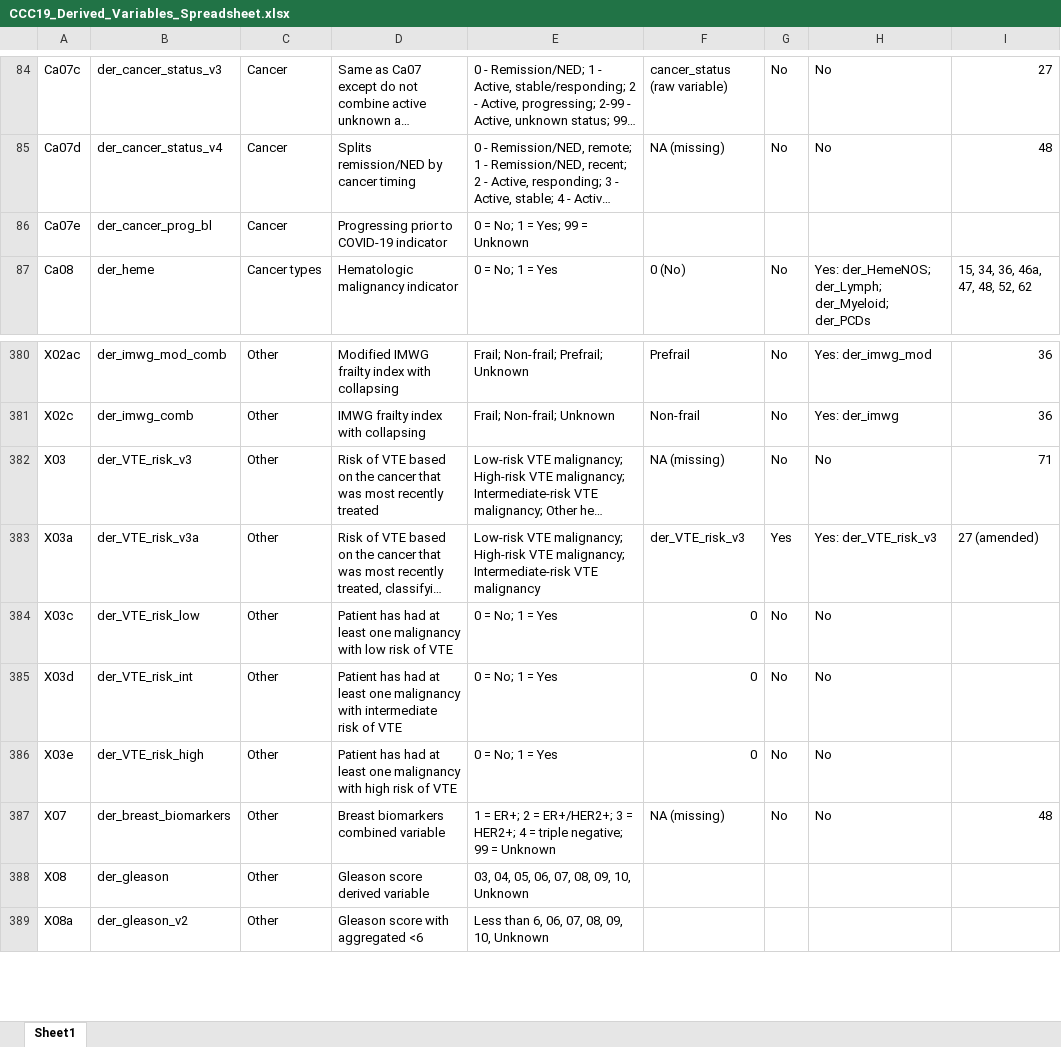
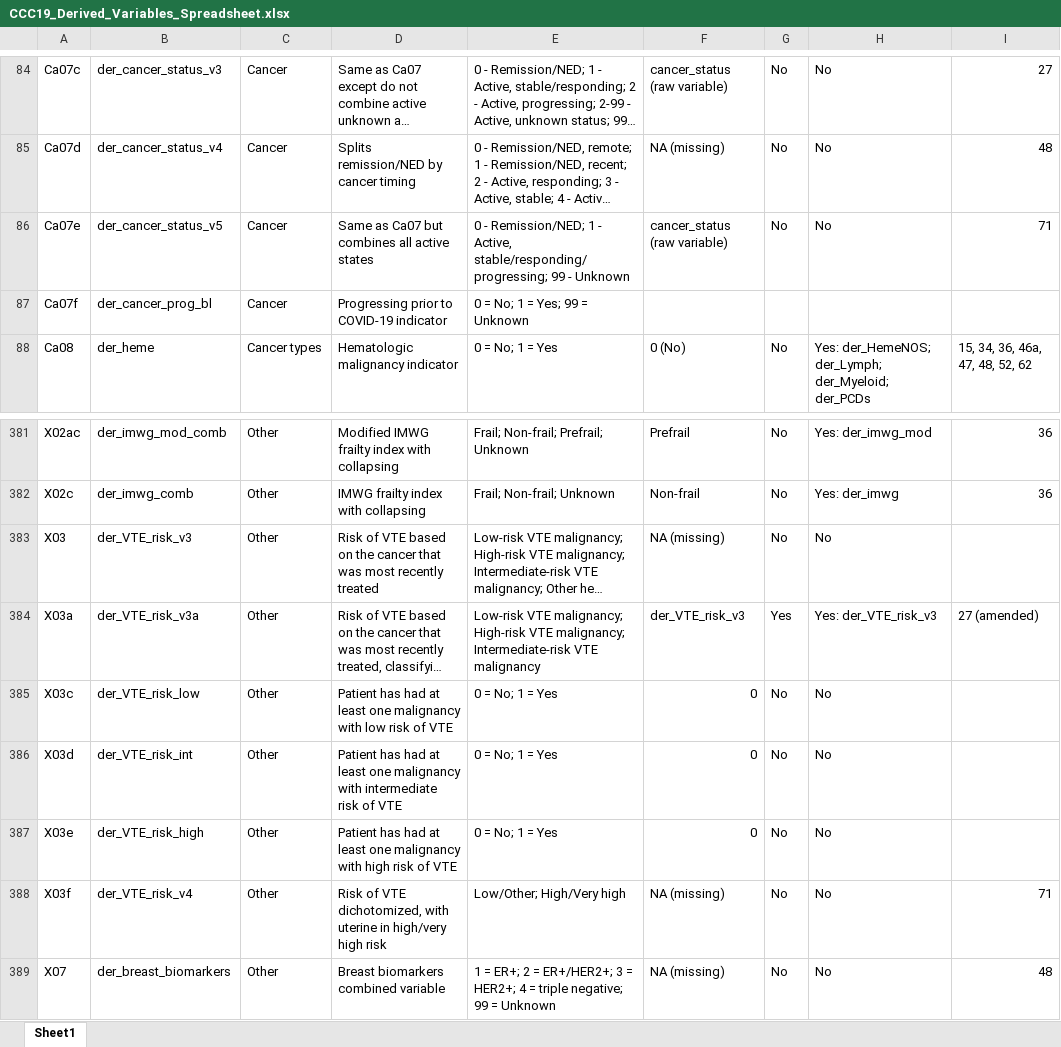
Before and after one commit to covidncancer/CCC19_dictionary, an Excel workbook: CCC19_Derived_Variables_Spreadsheet.xlsx, sheet Sheet1, drawn as a sheet; only a part is shown, gaps mark what is left out; the shorter side is filled out with more unchanged rows; long unchanged cells end in …; values as stored, in another font and other column widths than the file's, no borders; table styles not drawn; addresses are those after the commit; the diff names each change by its address in the sheet, - before the commit and + after, or states it on an @@ line.

Commit message:
New cancer status and VTE risk groupers

```diff
--- a/CCC19_Derived_Variables_Spreadsheet.xlsx (sheet Sheet1)
+++ b/CCC19_Derived_Variables_Spreadsheet.xlsx (sheet Sheet1)
+row 86: Ca07e | der_cancer_status_v5 | Cancer | Same as Ca07 but combines all active states | 0 - Remission/NED; 1 - Active, stable/responding/progressing; 99 - Unknown | cancer_status (raw variable) | No | No | 71
-A87: Ca07e
+A87: Ca07f
-I383: 71
+I383: (empty)
+row 388: X03f | der_VTE_risk_v4 | Other | Risk of VTE dichotomized, with uterine in high/very high risk | Low/Other; High/Very high | NA (missing) | No | No | 71
```
Also changed, not shown: 1 other file.
